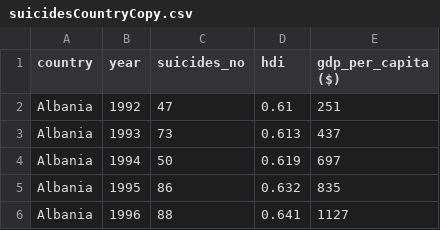
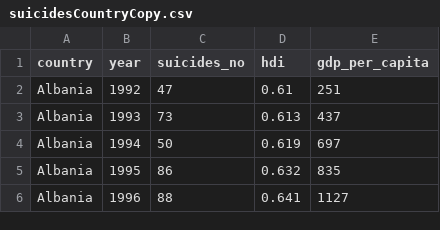
Before and after one commit to Ale96Pa/VisualAnalyticsWebApp, a CSV file: HTML5Application/public_html/dataset/suicidesCountryCopy.csv, drawn as a sheet; only a part is shown.

```diff
--- a/HTML5Application/public_html/dataset/suicidesCountryCopy.csv
+++ b/HTML5Application/public_html/dataset/suicidesCountryCopy.csv
@@ -1,2 +1,2 @@
-country,year,suicides_no,hdi,gdp_per_capita ($)
+country,year,suicides_no,hdi,gdp_per_capita
 Albania,1992,47,0.61,251
```
Also changed, not shown: 6 other files.
